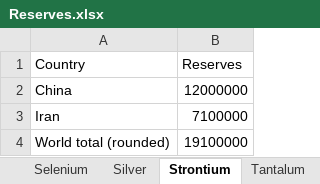
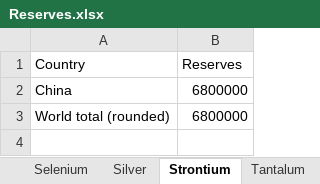
Before and after one commit to cowachunga/Scarce_Germany_Refinement, an Excel workbook: Supporting files/Reserves.xlsx, sheet Strontium, drawn as a sheet; values as stored, in another font and other column widths than the file's, no borders; removed rows and columns are numbered as before the commit, all else as after; the diff names each change by its address in the sheet, - before the commit and + after, or states it on an @@ line.

Commit message:
Corrected Reserves.xlsx input file for 2020 Refined; Iron values off by 1000.

```diff
--- a/Supporting files/Reserves.xlsx (sheet Strontium)
+++ b/Supporting files/Reserves.xlsx (sheet Strontium)
-B2 (Reserves): 12000000
+B2 (Reserves): 6800000
-row 3: Iran | 7100000
-B3 (Reserves): 19100000
+B3 (Reserves): 6800000
```
Also changed, not shown: sheet Crude oils, sheet Natural gas, sheet Aluminium, sheet Titanium, sheet Gold, sheet Molybdenum, 25 more sheets, formulas that keep their value, Data point Supporting files/Germany 2020/Reserves.xlsx, Supporting files/Indicators.xlsx, 57 other files.
